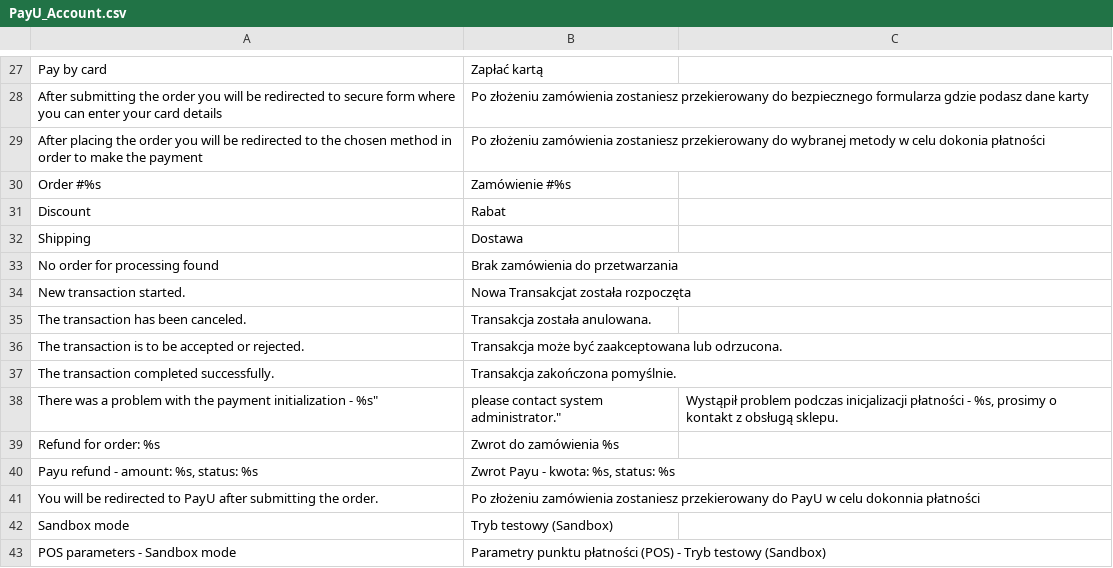
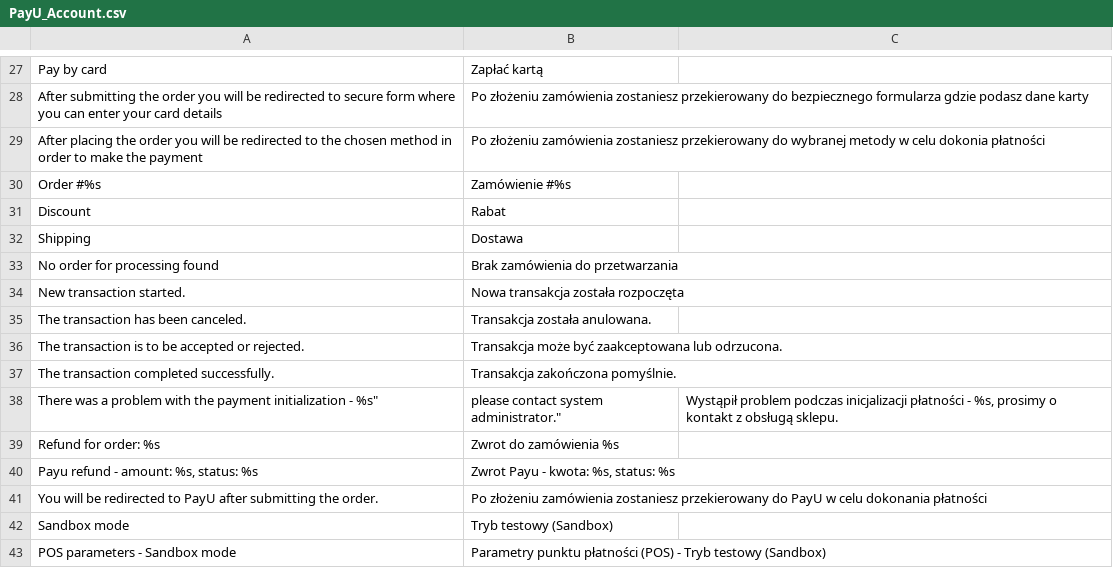
Before and after one commit to PayU-EMEA/plugin_magento, a CSV file: app/locale/pl_PL/PayU_Account.csv, drawn as a sheet; only a part is shown, gaps mark what is left out.

Commit message:
Fix translate

```diff
--- a/app/locale/pl_PL/PayU_Account.csv
+++ b/app/locale/pl_PL/PayU_Account.csv
@@ -33,3 +33,3 @@
 "No order for processing found","Brak zamówienia do przetwarzania"
-"New transaction started.","Nowa Transakcjat została rozpoczęta"
+"New transaction started.","Nowa transakcja została rozpoczęta"
 "The transaction has been canceled.","Transakcja została anulowana."
@@ -40,3 +40,3 @@
 "Payu refund - amount: %s, status: %s","Zwrot Payu - kwota: %s, status: %s"
-"You will be redirected to PayU after submitting the order.","Po złożeniu zamówienia zostaniesz przekierowany do PayU w celu dokonnia płatności"
+"You will be redirected to PayU after submitting the order.","Po złożeniu zamówienia zostaniesz przekierowany do PayU w celu dokonania płatności"
 "Sandbox mode","Tryb testowy (Sandbox)"
```
